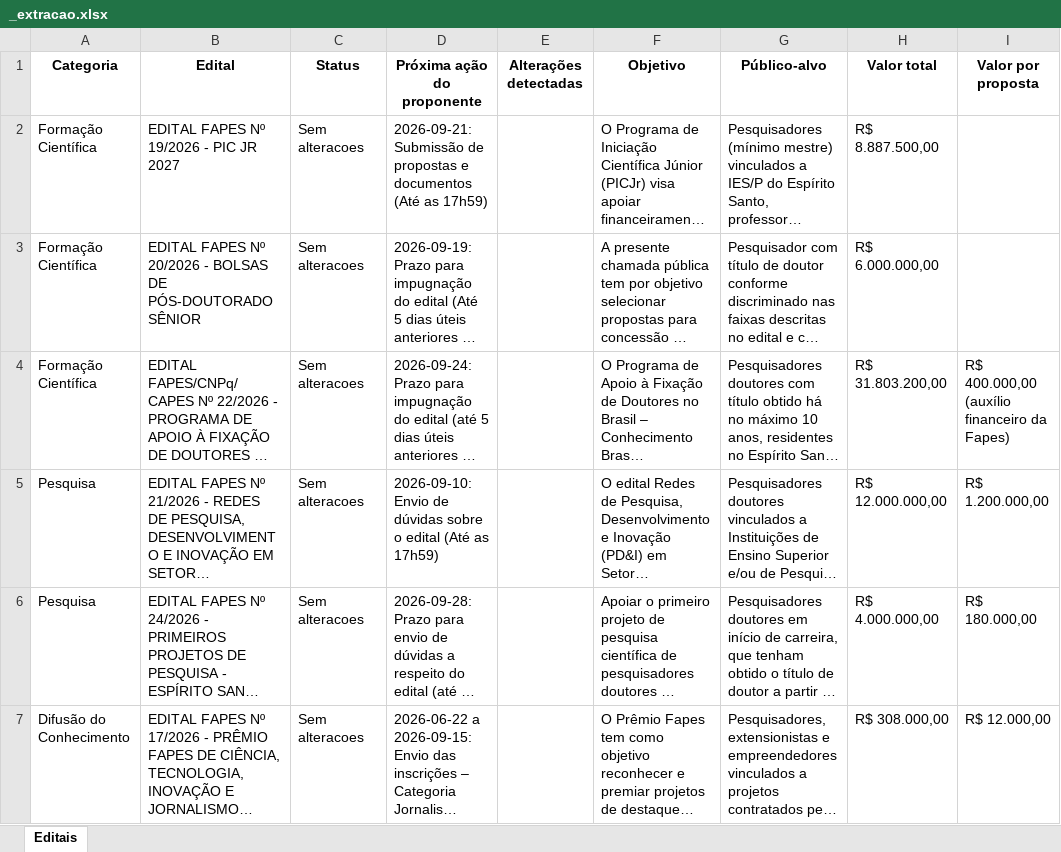
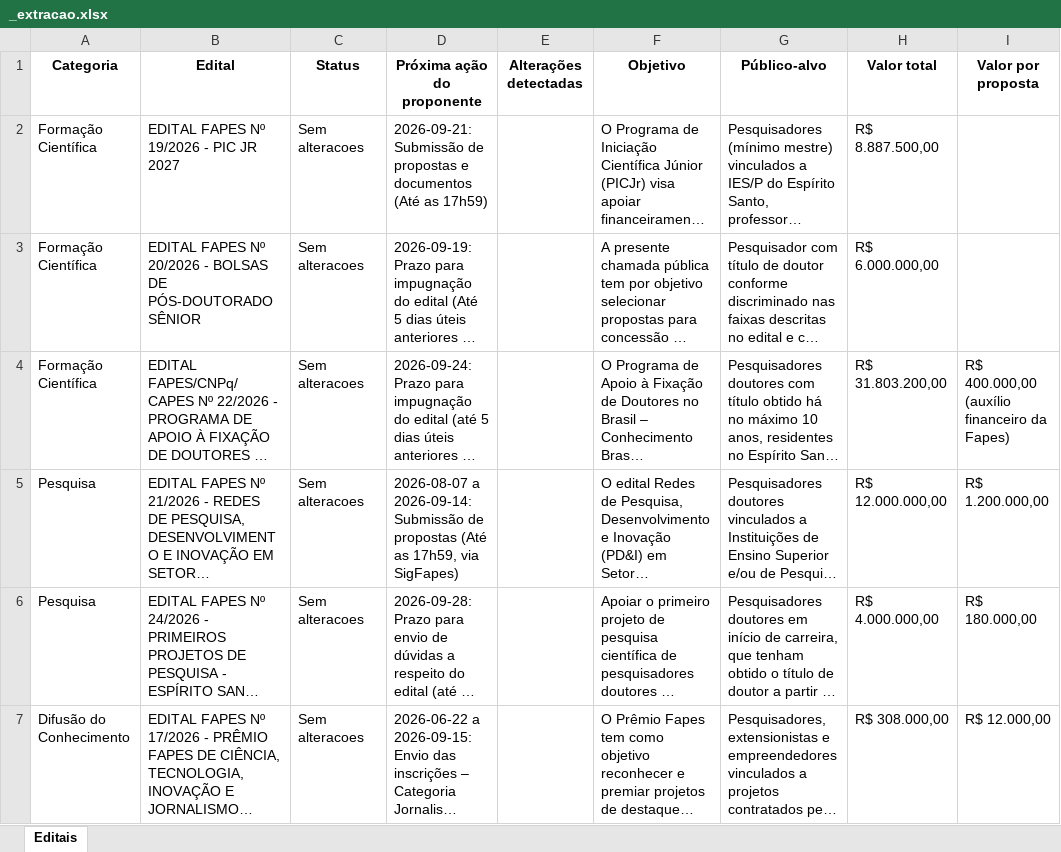
Before and after one commit to pepeaze/editais_fapes, an Excel workbook: editais_fapes/_extracao.xlsx, sheet Editais, drawn as a sheet; only a part is shown; long unchanged cells end in …; values as stored, in another font and other column widths than the file's, no borders; the diff names each change by its address in the sheet, - before the commit and + after, or states it on an @@ line.

```diff
--- a/editais_fapes/_extracao.xlsx (sheet Editais)
+++ b/editais_fapes/_extracao.xlsx (sheet Editais)
-D5 (Próxima ação do proponente): 2026-09-10: Envio de dúvidas sobre o edital (Até as 17h59)
+D5 (Próxima ação do proponente): 2026-08-07 a 2026-09-14: Submissão de propostas (Até as 17h59, via SigFapes)
```
Also changed, not shown: 1 other file.
